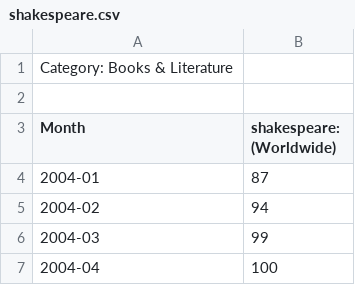
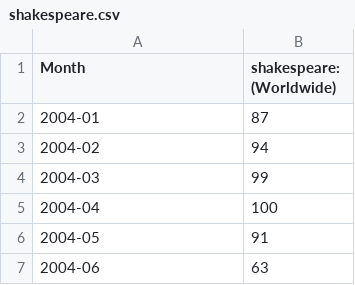
Before and after one commit to Krypton-EnergyCube/ICS4UPROJECT-KrN, a CSV file: shakespeare.csv, drawn as a sheet; only a part is shown; the shorter side is filled out with more unchanged rows.

Commit message:
Update shakespeare.csv

```diff
--- a/shakespeare.csv
+++ b/shakespeare.csv
@@ -1,3 +1 @@
-Category: Books & Literature
-
 Month,shakespeare: (Worldwide)
```
